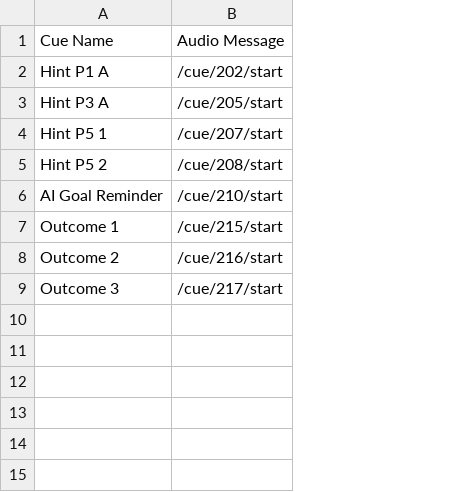
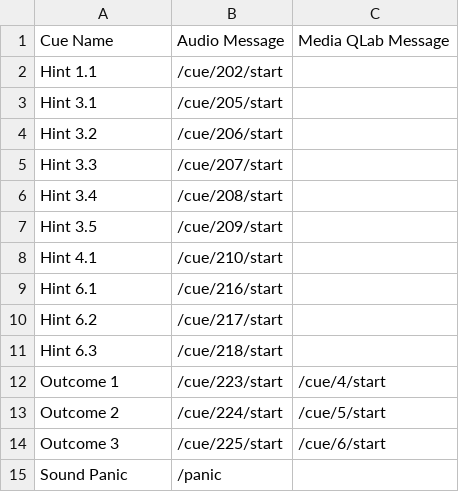
Before and after one commit to mikebru/CERP-CONTROL, a TSV file: TouchDesigner/MasterControl/CueSheet/Audio Hint Cue Sheet - Sheet1.tsv, drawn as a sheet; addresses are those after the commit; the diff names each change by its address in the sheet, - before the commit and + after, or states it on an @@ line.

Commit message:
updated cue sheet

```diff
--- a/TouchDesigner/MasterControl/CueSheet/Audio Hint Cue Sheet - Sheet1.tsv
+++ b/TouchDesigner/MasterControl/CueSheet/Audio Hint Cue Sheet - Sheet1.tsv
+column C, row 1: Media QLab Message; rows 12-14: /cue/4/start | /cue/5/start | /cue/6/start
-A2: Hint P1 A
+A2: Hint 1.1
-A3: Hint P3 A
+A3: Hint 3.1
+row 4: Hint 3.2 | /cue/206/start
-A5: Hint P5 1
+A5: Hint 3.3
-A6: Hint P5 2
+A6: Hint 3.4
+row 7: Hint 3.5 | /cue/209/start
-A8: AI Goal Reminder
+A8: Hint 4.1
+row 9: Hint 6.1 | /cue/216/start
+row 10: Hint 6.2 | /cue/217/start
+row 11: Hint 6.3 | /cue/218/start
-B12: /cue/215/start
+B12: /cue/223/start
-B13: /cue/216/start
+B13: /cue/224/start
-B14: /cue/217/start
+B14: /cue/225/start
+row 15: Sound Panic | /panic
```
Also changed, not shown: TouchDesigner/MasterControl/CueSheet/Master Control Cue Sheet - Sheet1.tsv, 2 other files.
